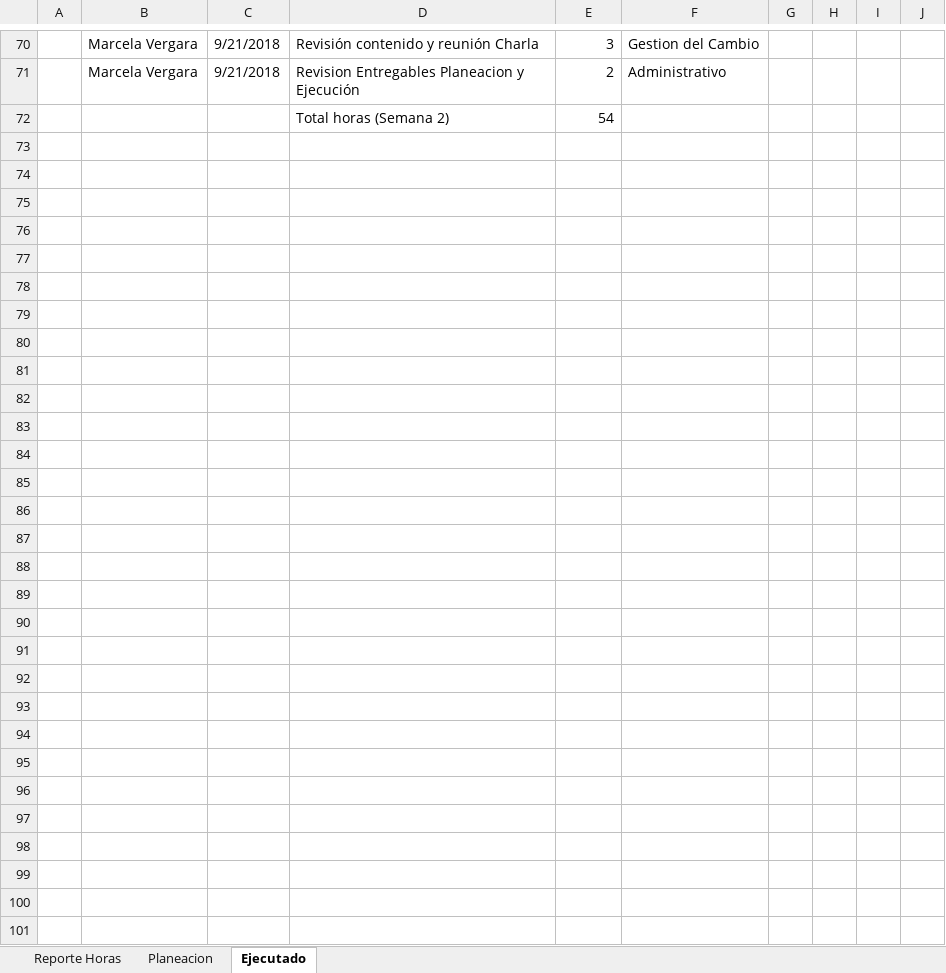
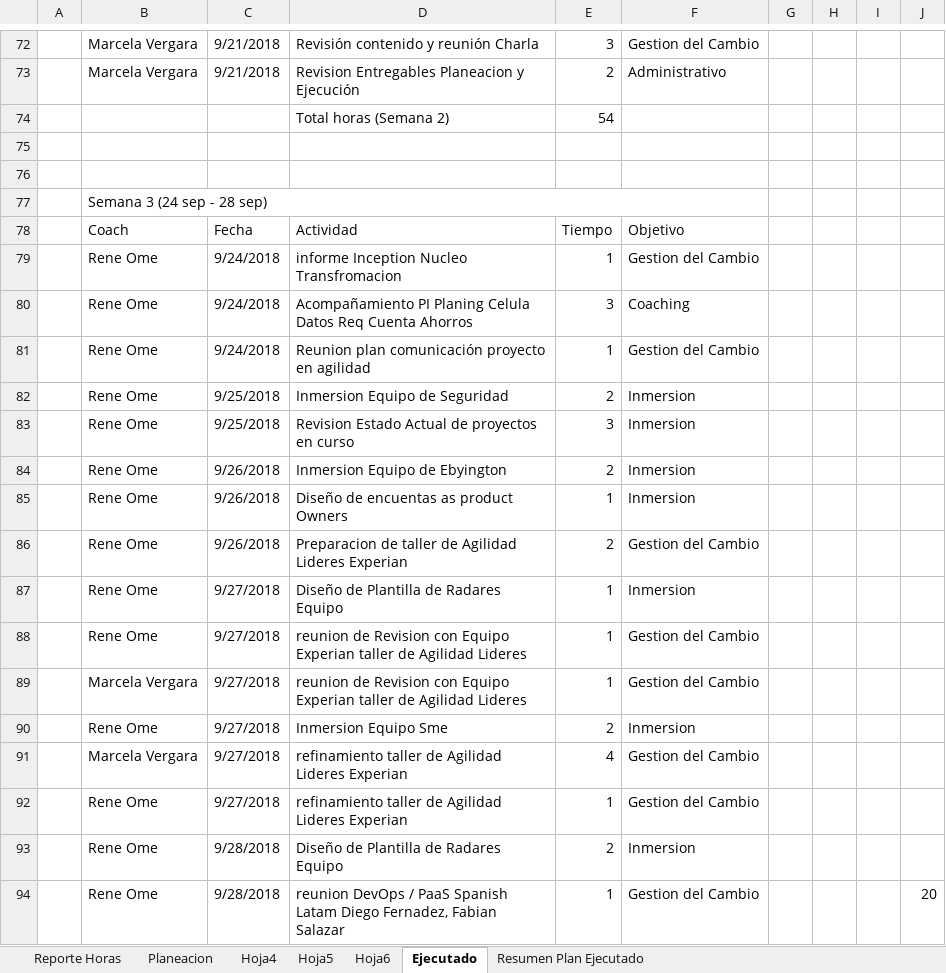
Before and after one commit to omesan/Agile, an Excel workbook: Stefanini/Stefanini.Clientes/Stefanini.Cliente.Experian/Informes.xlsx, sheet Ejecutado, drawn as a sheet; only a part is shown, gaps mark what is left out; values as stored, in another font and other column widths than the file's, no cell formats; table styles not drawn; the diff covers the shown part only; the diff names each change by its address in the sheet, - before the commit and + after, or states it on an @@ line.

```diff
--- a/Stefanini/Stefanini.Clientes/Stefanini.Cliente.Experian/Informes.xlsx (sheet Ejecutado)
+++ b/Stefanini/Stefanini.Clientes/Stefanini.Cliente.Experian/Informes.xlsx (sheet Ejecutado)
+sheet tab: Hoja4
+sheet tab: Hoja5
+sheet tab: Hoja6
+sheet tab: Resumen Plan Ejecutado
+row 75: (empty)
+row 76: (empty)
+row 77:  | Semana 3 (24 sep - 28 sep)
+row 78:  | Coach | Fecha | Actividad | Tiempo | Objetivo
+row 79:  | Rene Ome | 9/24/2018 | informe Inception Nucleo Transfromacion | 1 | Gestion del Cambio
+row 80:  | Rene Ome | 9/24/2018 | Acompañamiento PI Planing Celula Datos Req Cuenta Ahorros | 3 | Coaching
+row 81:  | Rene Ome | 9/24/2018 | Reunion plan comunicación proyecto en agilidad | 1 | Gestion del Cambio
+row 82:  | Rene Ome | 9/25/2018 | Inmersion Equipo de Seguridad | 2 | Inmersion
+row 83:  | Rene Ome | 9/25/2018 | Revision Estado Actual de proyectos en curso | 3 | Inmersion
+row 84:  | Rene Ome | 9/26/2018 | Inmersion Equipo de Ebyington | 2 | Inmersion
+row 85:  | Rene Ome | 9/26/2018 | Diseño de encuentas as product Owners | 1 | Inmersion
+row 86:  | Rene Ome | 9/26/2018 | Preparacion de taller de Agilidad Lideres Experian | 2 | Gestion del Cambio
+row 87:  | Rene Ome | 9/27/2018 | Diseño de Plantilla de Radares Equipo | 1 | Inmersion
+row 88:  | Rene Ome | 9/27/2018 | reunion de Revision con Equipo Experian taller de Agilidad Lideres | 1 | Gestion del Cambio
+row 89:  | Marcela Vergara | 9/27/2018 | reunion de Revision con Equipo Experian taller de Agilidad Lideres | 1 | Gestion del Cambio
+row 90:  | Rene Ome | 9/27/2018 | Inmersion Equipo Sme | 2 | Inmersion
+row 91:  | Marcela Vergara | 9/27/2018 | refinamiento taller de Agilidad Lideres Experian | 4 | Gestion del Cambio
+row 92:  | Rene Ome | 9/27/2018 | refinamiento taller de Agilidad Lideres Experian | 1 | Gestion del Cambio
+row 93:  | Rene Ome | 9/28/2018 | Diseño de Plantilla de Radares Equipo | 2 | Inmersion
+row 94:  | Rene Ome | 9/28/2018 | reunion DevOps / PaaS Spanish Latam Diego Fernadez, Fabian Salazar | 1 | Gestion del Cambio |  |  |  | 20
```
Also changed, not shown: 73 added rows and 14 edited cells elsewhere in this sheet, sheet Planeacion, sheet Reporte Horas, cell formats, formulas that keep their value, charts or pictures, Stefanini/Stefanini.Clientes/Stefanini.Cliente.Experian/ESTADO_PROYECTOS.xlsx.
